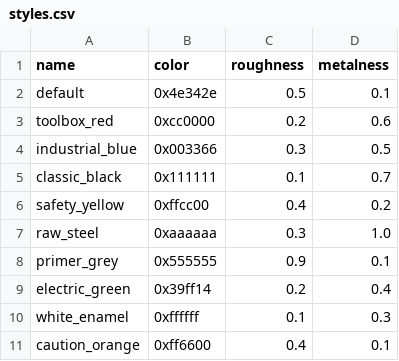
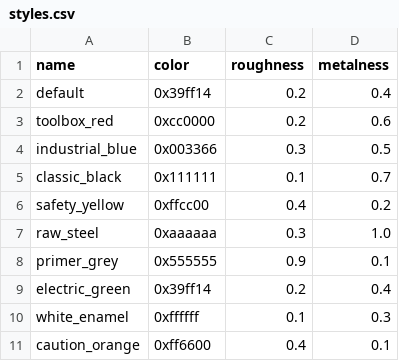
Before and after one commit to smystik9/Cajon, a CSV file: Cajon_preview/styles.csv, drawn as a sheet.

Commit message:
Update styles.csv

```diff
--- a/Cajon_preview/styles.csv
+++ b/Cajon_preview/styles.csv
@@ -1,3 +1,3 @@
 name, color, roughness, metalness
-default, 0x4e342e, 0.5, 0.1
+default, 0x39ff14, 0.2, 0.4
 toolbox_red, 0xcc0000, 0.2, 0.6
```
